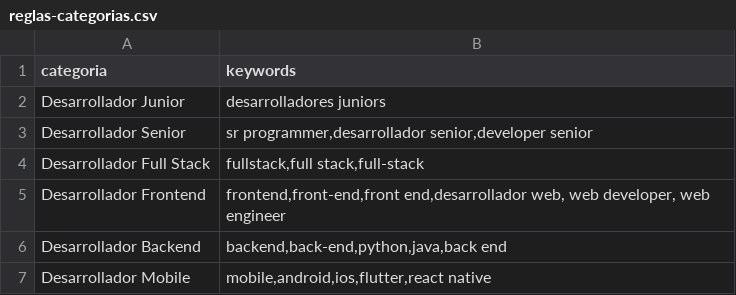
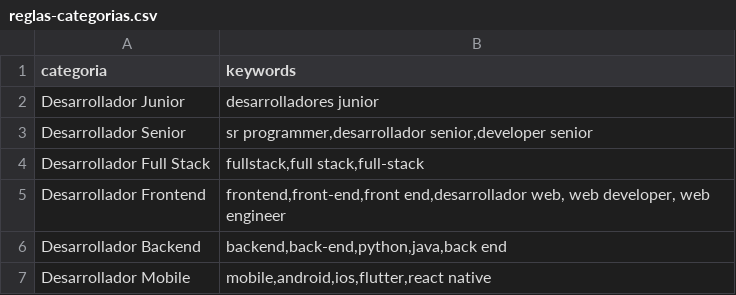
Before and after one commit to francoruiz48/pps_linkedin_mapeo, a CSV file: content/reglas-categorias.csv, drawn as a sheet; only a part is shown; the diff names each change by its address in the sheet, - before the commit and + after, or states it on an @@ line.

```diff
--- a/content/reglas-categorias.csv
+++ b/content/reglas-categorias.csv
-B2 (keywords): desarrolladores juniors
+B2 (keywords): desarrolladores junior
```
Also changed, not shown: 12 other files.
